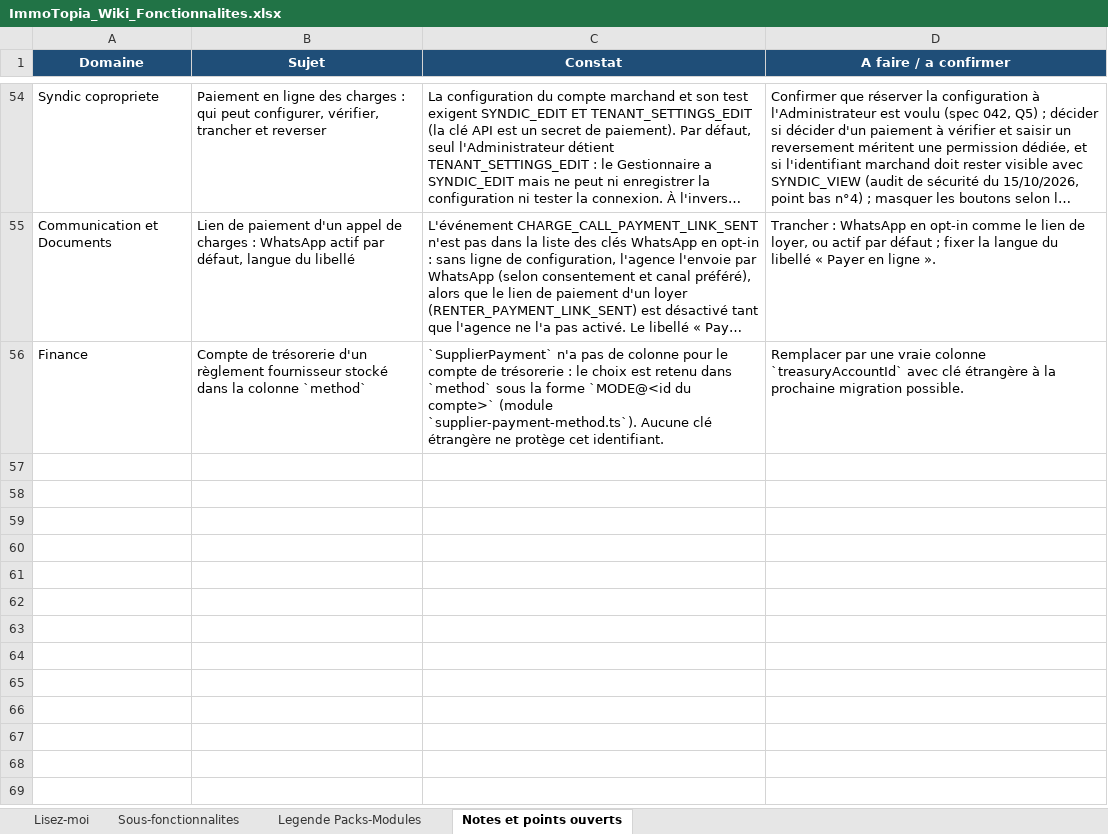
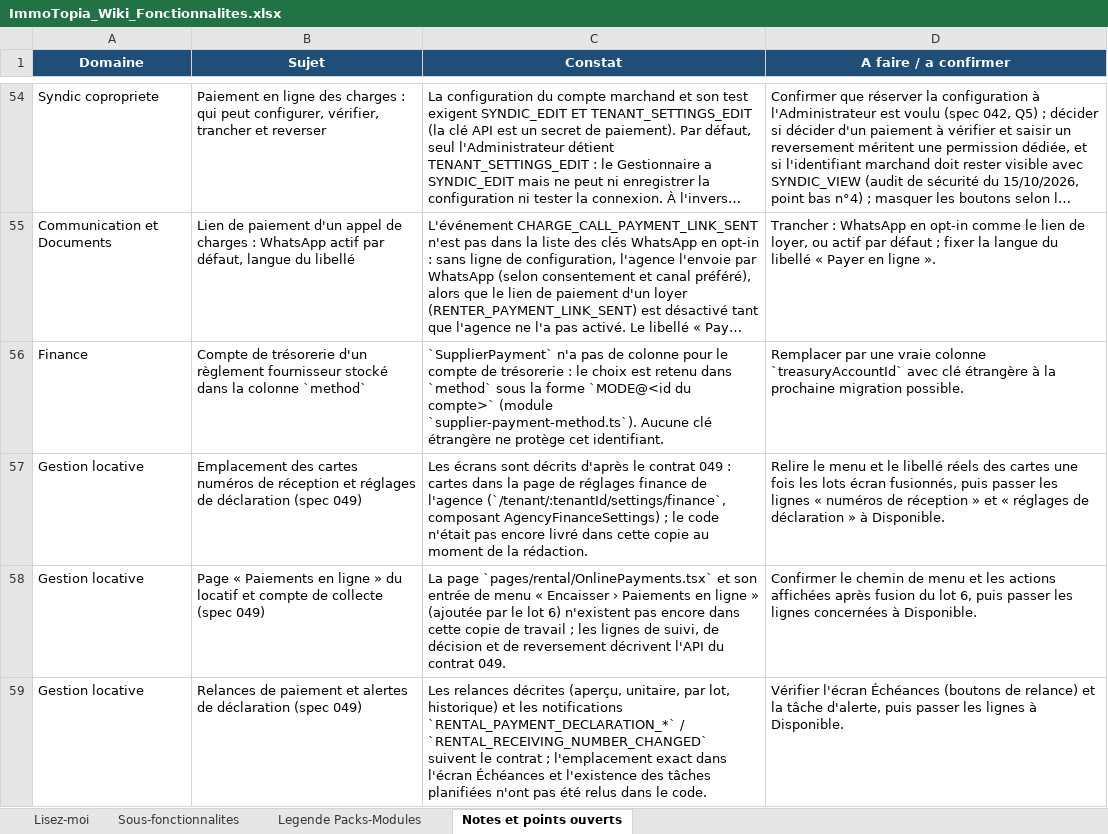
Before and after one commit to bkourouma/immotopia, an Excel workbook: docs/fonctionnalites/ImmoTopia_Wiki_Fonctionnalites.xlsx, sheet Notes et points ouverts, drawn as a sheet; only a part is shown, gaps mark what is left out; long unchanged cells end in …; values as stored, in another font and other column widths than the file's, no borders; table styles not drawn; the diff names each change by its address in the sheet, - before the commit and + after, or states it on an @@ line.

```diff
--- a/docs/fonctionnalites/ImmoTopia_Wiki_Fonctionnalites.xlsx (sheet Notes et points ouverts)
+++ b/docs/fonctionnalites/ImmoTopia_Wiki_Fonctionnalites.xlsx (sheet Notes et points ouverts)
+row 57: Gestion locative | Emplacement des cartes numéros de réception et réglages de déclaration (spec 049) | Les écrans sont décrits d'après le contrat 049 : cartes dans la page de réglages finance de l'agence (`/tenant/:tenantId/settings/finance`, composant AgencyFinanceSettings) ; le code n'était pas encore livré dans cette copie au moment de la rédaction. | Relire le menu et le libellé réels des cartes une fois les lots écran fusionnés, puis passer les lignes « numéros de réception » et « réglages de déclaration » à Disponible.
+row 58: Gestion locative | Page « Paiements en ligne » du locatif et compte de collecte (spec 049) | La page `pages/rental/OnlinePayments.tsx` et son entrée de menu « Encaisser › Paiements en ligne » (ajoutée par le lot 6) n'existent pas encore dans cette copie de travail ; les lignes de suivi, de décision et de reversement décrivent l'API du contrat 049. | Confirmer le chemin de menu et les actions affichées après fusion du lot 6, puis passer les lignes concernées à Disponible.
+row 59: Gestion locative | Relances de paiement et alertes de déclaration (spec 049) | Les relances décrites (aperçu, unitaire, par lot, historique) et les notifications `RENTAL_PAYMENT_DECLARATION_*` / `RENTAL_RECEIVING_NUMBER_CHANGED` suivent le contrat ; l'emplacement exact dans l'écran Échéances et l'existence des tâches planifiées n'ont pas été relus dans le code. | Vérifier l'écran Échéances (boutons de relance) et la tâche d'alerte, puis passer les lignes à Disponible.
```
Also changed, not shown: sheet Sous-fonctionnalites, sheet Lisez-moi, 5 other files.
